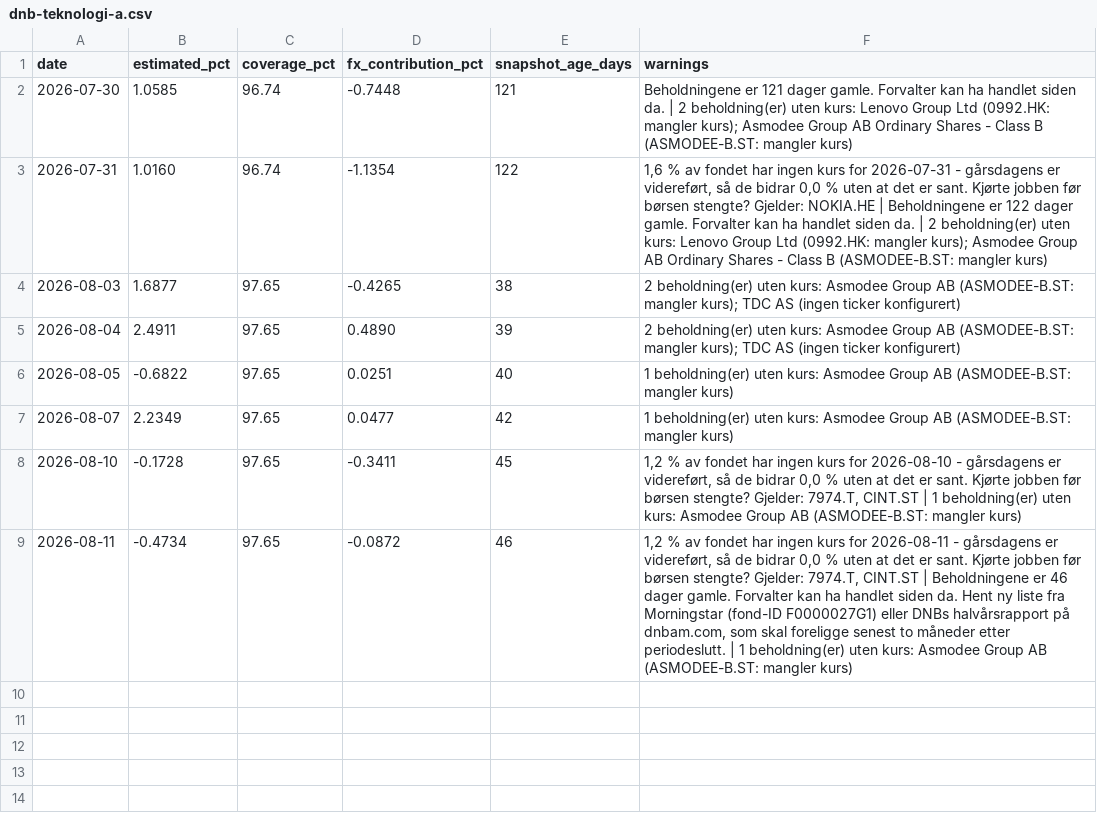
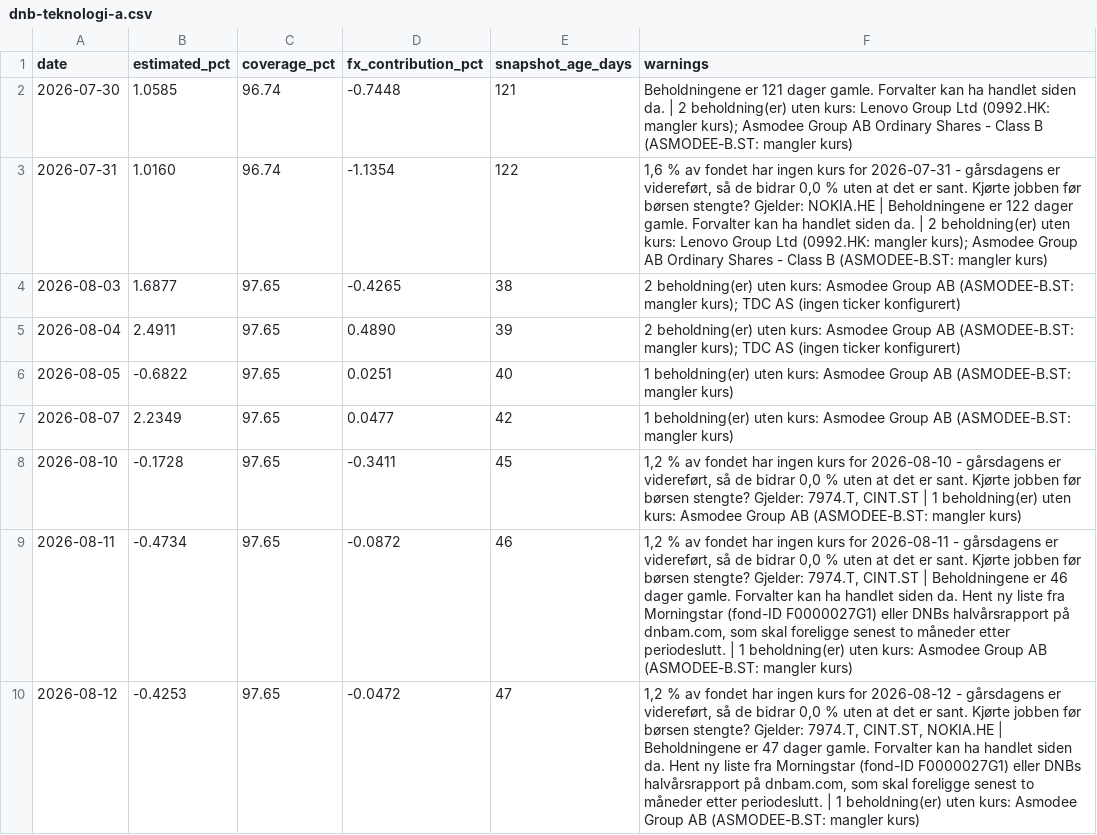
Before and after one commit to Henrikannex/Fund-tracker, a CSV file: data/estimates/dnb-teknologi-a.csv, drawn as a sheet.

```diff
--- a/data/estimates/dnb-teknologi-a.csv
+++ b/data/estimates/dnb-teknologi-a.csv
@@ -9 +9,2 @@ date,estimated_pct,coverage_pct,fx_contribution_pct,snapshot_age_days,warnings
 2026-08-11,-0.4734,97.65,-0.0872,46,"1,2 % av fondet har ingen kurs for 2026-08-11 - gårsdagens er videreført, så de bidrar 0,0 % uten at det er sant. Kjørte jobben før børsen stengte? Gjelder: 7974.T, CINT.ST | Beholdningene er 46 dager gamle. Forvalter kan ha handlet siden da. Hent ny liste fra Morningstar (fond-ID F0000027G1) eller DNBs halvårsrapport på dnbam.com, som skal foreligge senest to måneder etter periodeslutt. | 1 beholdning(er) uten kurs: Asmodee Group AB (ASMODEE-B.ST: mangler kurs)"
+2026-08-12,-0.4253,97.65,-0.0472,47,"1,2 % av fondet har ingen kurs for 2026-08-12 - gårsdagens er videreført, så de bidrar 0,0 % uten at det er sant. Kjørte jobben før børsen stengte? Gjelder: 7974.T, CINT.ST, NOKIA.HE | Beholdningene er 47 dager gamle. Forvalter kan ha handlet siden da. Hent ny liste fra Morningstar (fond-ID F0000027G1) eller DNBs halvårsrapport på dnbam.com, som skal foreligge senest to måneder etter periodeslutt. | 1 beholdning(er) uten kurs: Asmodee Group AB (ASMODEE-B.ST: mangler kurs)"
```
Also changed, not shown: 1 other file.
